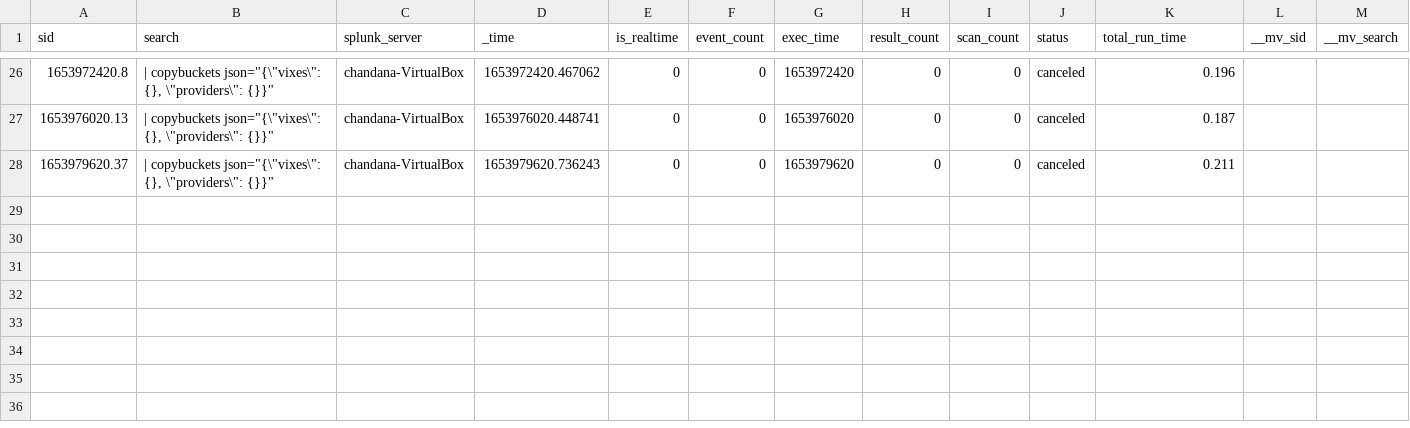
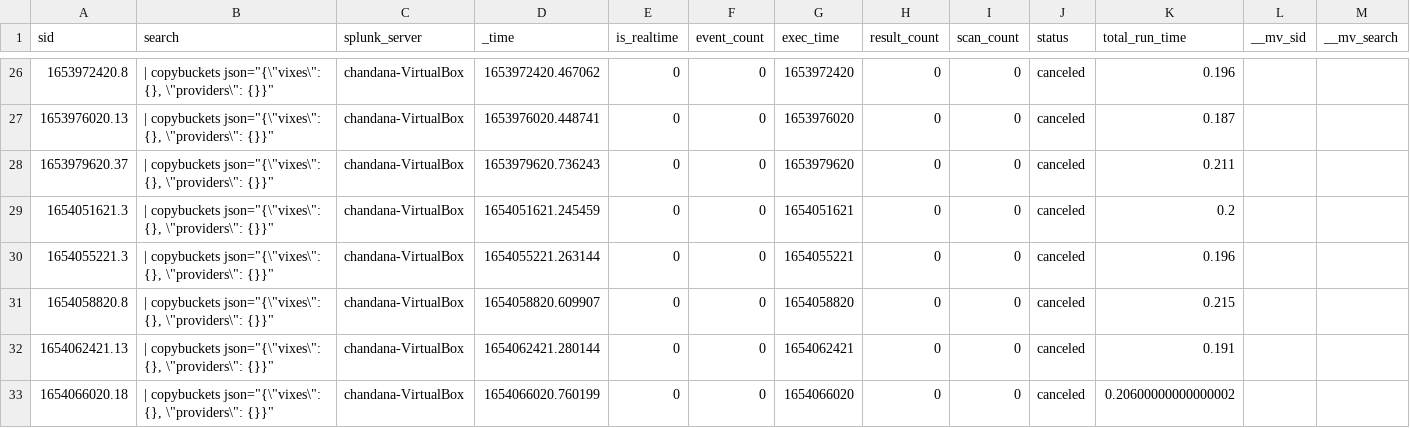
Before and after one commit to chanxxx1999/vc_splunk_1, a CSV file: users/splunk-system-user/splunk_archiver/history/chandana-VirtualBox.csv, drawn as a sheet; only a part is shown, gaps mark what is left out; rows hold the shown columns only; the diff names each change by its address in the sheet, - before the commit and + after, or states it on an @@ line.

```diff
--- a/users/splunk-system-user/splunk_archiver/history/chandana-VirtualBox.csv
+++ b/users/splunk-system-user/splunk_archiver/history/chandana-VirtualBox.csv
+row 29: 1654051621.3 | | copybuckets json="{\"vixes\": {}, \"providers\": {}}" | chandana-VirtualBox | 1654051621.245459 | 0 | 0 | 1654051621 | 0 | 0 | canceled | 0.2
+row 30: 1654055221.3 | | copybuckets json="{\"vixes\": {}, \"providers\": {}}" | chandana-VirtualBox | 1654055221.263144 | 0 | 0 | 1654055221 | 0 | 0 | canceled | 0.196
+row 31: 1654058820.8 | | copybuckets json="{\"vixes\": {}, \"providers\": {}}" | chandana-VirtualBox | 1654058820.609907 | 0 | 0 | 1654058820 | 0 | 0 | canceled | 0.215
+row 32: 1654062421.13 | | copybuckets json="{\"vixes\": {}, \"providers\": {}}" | chandana-VirtualBox | 1654062421.280144 | 0 | 0 | 1654062421 | 0 | 0 | canceled | 0.191
+row 33: 1654066020.18 | | copybuckets json="{\"vixes\": {}, \"providers\": {}}" | chandana-VirtualBox | 1654066020.760199 | 0 | 0 | 1654066020 | 0 | 0 | canceled | 0.20600000000000002
```
Also changed, not shown: users/admin/search/history/chandana-VirtualBox.csv, 10 other files.
